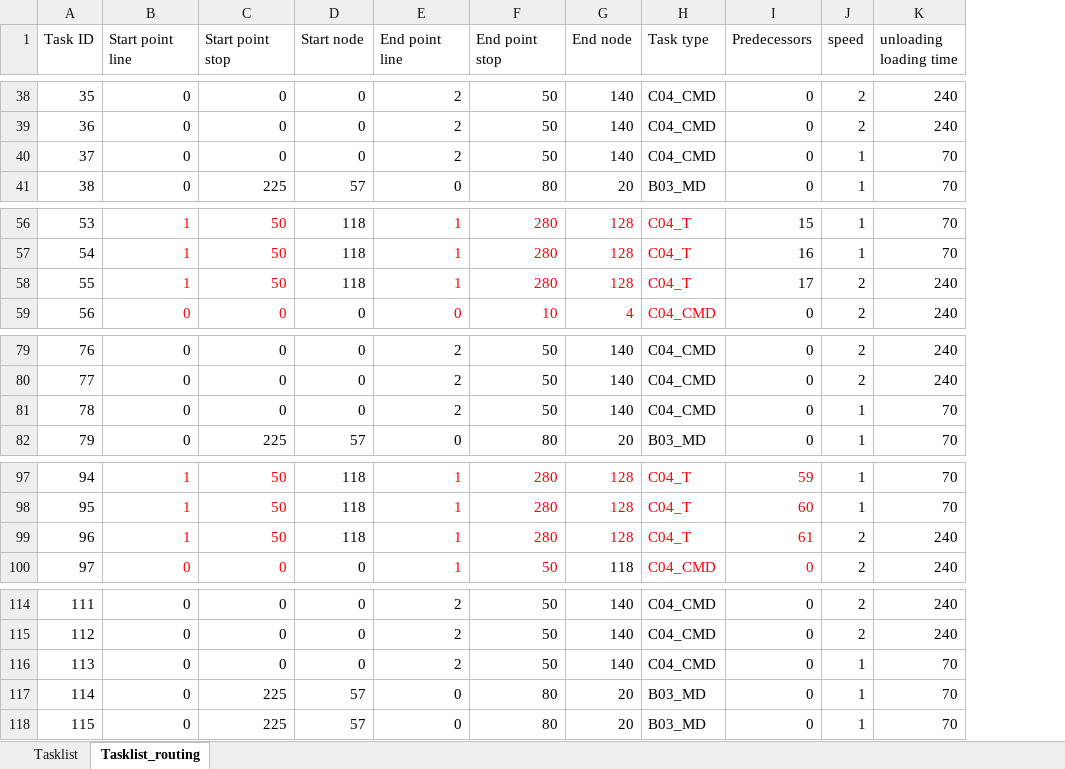
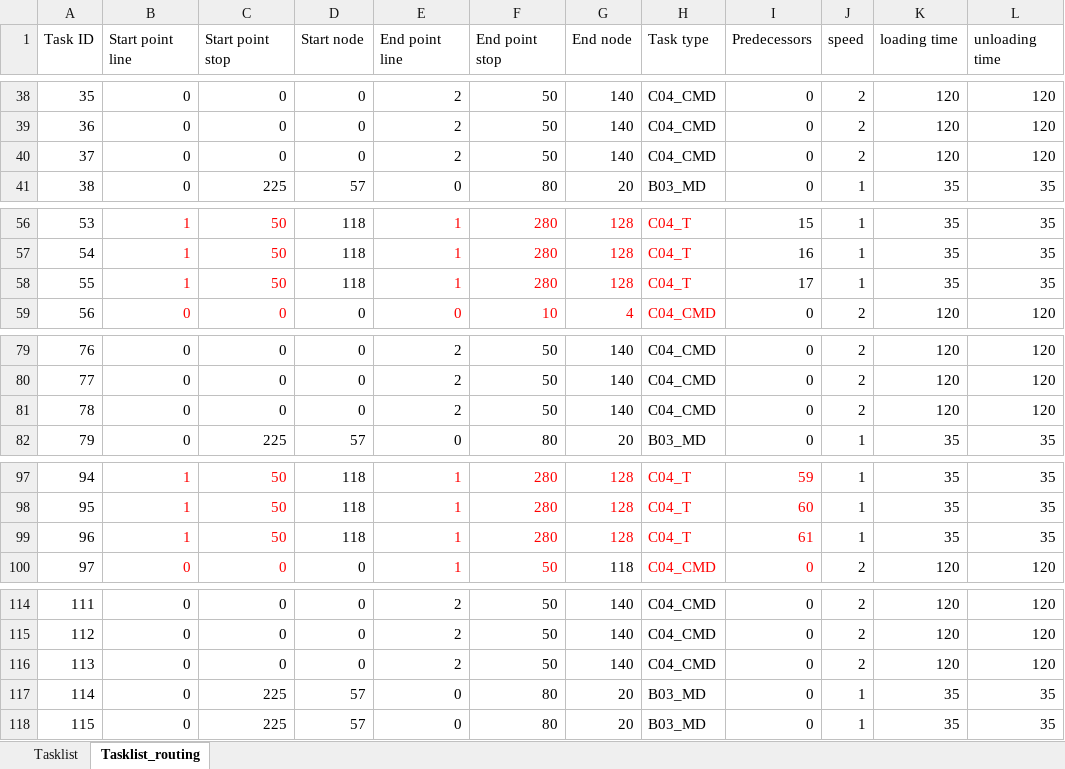
Before and after one commit to Rebecca-lee345/ACO_Example, an Excel workbook: Input data/Task_list.xlsx, sheet Tasklist_routing, drawn as a sheet; only a part is shown, gaps mark what is left out; values as stored, in another font and other column widths than the file's, no borders; removed rows and columns are numbered as before the commit, all else as after; the diff covers the shown part only; the diff names each change by its address in the sheet, - before the commit and + after, or states it on an @@ line.

```diff
--- a/Input data/Task_list.xlsx (sheet Tasklist_routing)
+++ b/Input data/Task_list.xlsx (sheet Tasklist_routing)
-column K (unloading loading time), rows 38-41: 240 | 240 | 70 | 70; rows 56-59: 70 | 70 | 240 | 240; rows 79-82: 240 | 240 | 70 | 70; rows 97-100: 70 | 70 | 240 | 240; rows 114-118: 240 | 240 | 70 | 70 | 70
+column K (loading time), rows 38-41: 120 | 120 | 120 | 35; rows 56-59: 35 | 35 | 35 | 120; rows 79-82: 120 | 120 | 120 | 35; rows 97-100: 35 | 35 | 35 | 120; rows 114-118: 120 | 120 | 120 | 35 | 35
+column L (unloading time), rows 38-41: 120 | 120 | 120 | 35; rows 56-59: 35 | 35 | 35 | 120; rows 79-82: 120 | 120 | 120 | 35; rows 97-100: 35 | 35 | 35 | 120; rows 114-118: 120 | 120 | 120 | 35 | 35
-J40 (speed): 1
+J40 (speed): 2
-J58 (speed): 2
+J58 (speed): 1
-J81 (speed): 1
+J81 (speed): 2
-J99 (speed): 2
+J99 (speed): 1
-J116 (speed): 1
+J116 (speed): 2
```
Also changed, not shown: 7 edited cells elsewhere in this sheet, sheet Tasklist, 3 other files.
